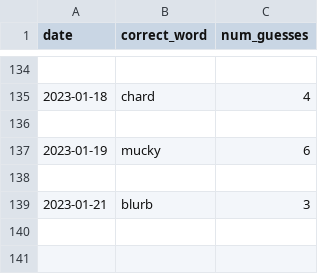
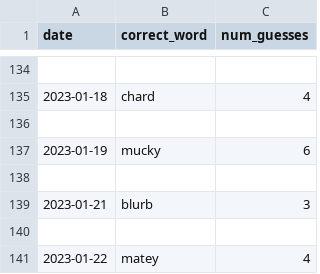
Before and after one commit to o10baird/wordle_tool, a CSV file: data/results.csv, drawn as a sheet; only a part is shown, gaps mark what is left out; the diff names each change by its address in the sheet, - before the commit and + after, or states it on an @@ line.

```diff
--- a/data/results.csv
+++ b/data/results.csv
+row 140: (empty)
+row 141: 2023-01-22 | matey | 4
```
Also changed, not shown: 1 other file.
